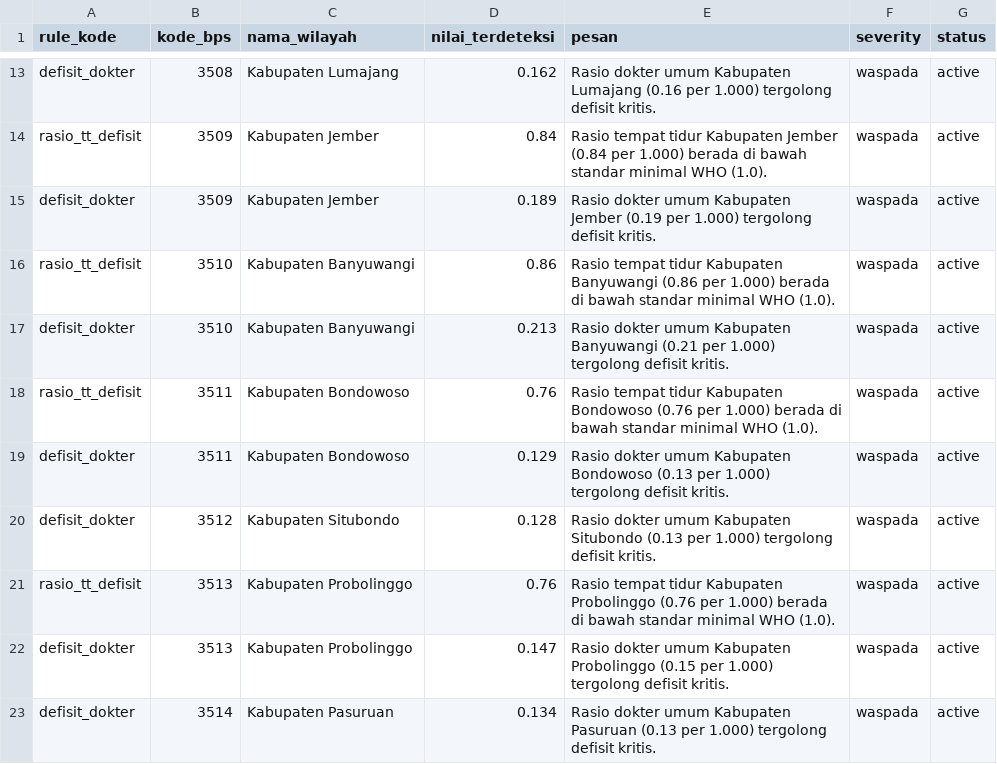
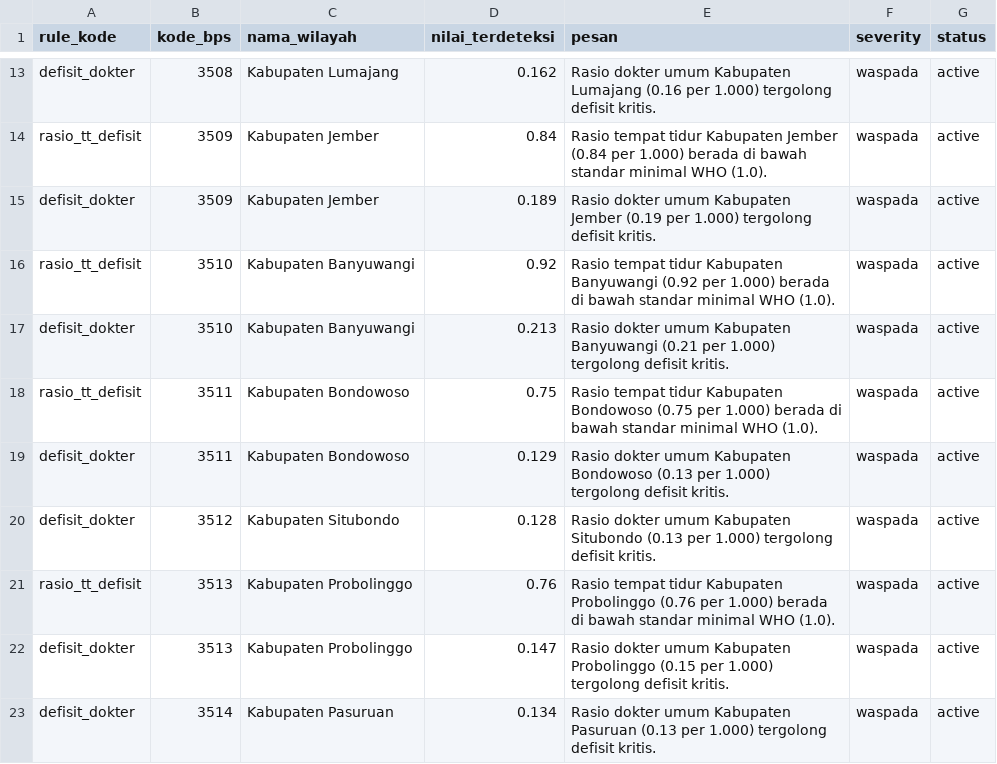
Before and after one commit to Josshua-DSA/Cura-Healthtrust, a CSV file: database/exports/active_alerts.csv, drawn as a sheet; only a part is shown, gaps mark what is left out.

```diff
--- a/database/exports/active_alerts.csv
+++ b/database/exports/active_alerts.csv
@@ -15,5 +15,5 @@ rasio_tt_defisit,3509,Kabupaten Jember,0.84,Rasio tempat tidur Kabupaten Jember
 defisit_dokter,3509,Kabupaten Jember,0.189,Rasio dokter umum Kabupaten Jember (0.19 per 1.000) tergolong defisit kritis.,waspada,active
-rasio_tt_defisit,3510,Kabupaten Banyuwangi,0.86,Rasio tempat tidur Kabupaten Banyuwangi (0.86 per 1.000) berada di bawah standar minimal WHO (1.0).,waspada,active
+rasio_tt_defisit,3510,Kabupaten Banyuwangi,0.92,Rasio tempat tidur Kabupaten Banyuwangi (0.92 per 1.000) berada di bawah standar minimal WHO (1.0).,waspada,active
 defisit_dokter,3510,Kabupaten Banyuwangi,0.213,Rasio dokter umum Kabupaten Banyuwangi (0.21 per 1.000) tergolong defisit kritis.,waspada,active
-rasio_tt_defisit,3511,Kabupaten Bondowoso,0.76,Rasio tempat tidur Kabupaten Bondowoso (0.76 per 1.000) berada di bawah standar minimal WHO (1.0).,waspada,active
+rasio_tt_defisit,3511,Kabupaten Bondowoso,0.75,Rasio tempat tidur Kabupaten Bondowoso (0.75 per 1.000) berada di bawah standar minimal WHO (1.0).,waspada,active
 defisit_dokter,3511,Kabupaten Bondowoso,0.129,Rasio dokter umum Kabupaten Bondowoso (0.13 per 1.000) tergolong defisit kritis.,waspada,active
```
Also changed, not shown: database/exports/bed_ratio_38_kab.csv, database/exports/hospitals_clean.csv, 10 other files.
